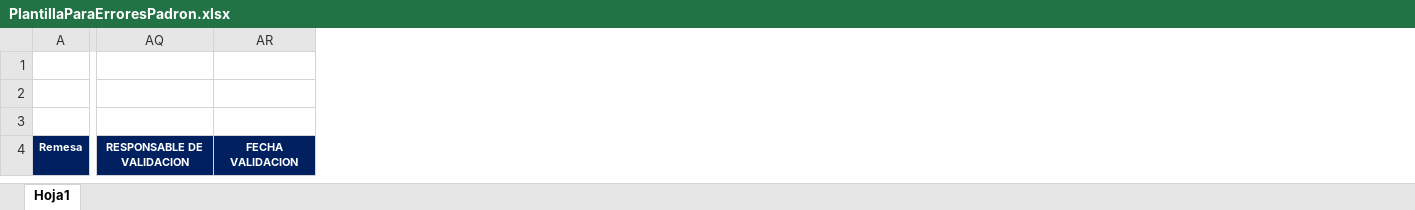
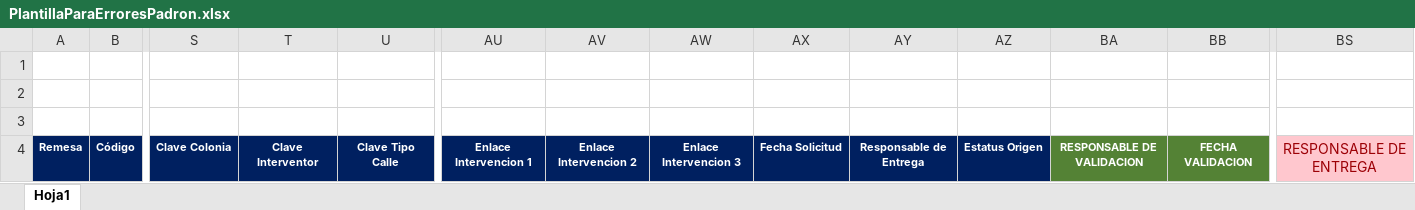
Before and after one commit to rborrazcas/apivales, an Excel workbook: public/archivos/PlantillaParaErroresPadron.xlsx, sheet Hoja1, drawn as a sheet; only a part is shown, gaps mark what is left out; values as stored, in another font and other column widths than the file's, no borders; addresses are those after the commit; the diff names each change by its address in the sheet, - before the commit and + after, or states it on an @@ line.

```diff
--- a/public/archivos/PlantillaParaErroresPadron.xlsx (sheet Hoja1)
+++ b/public/archivos/PlantillaParaErroresPadron.xlsx (sheet Hoja1)
+column B, row 4: Código
+column S, row 4: Clave Colonia
+column T, row 4: Clave Interventor
+column U, row 4: Clave Tipo Calle
+column AU, row 4: Enlace Intervencion 1
+column AV, row 4: Enlace Intervencion 2
+column AW, row 4: Enlace Intervencion 3
+column AX, row 4: Fecha Solicitud
+column AY, row 4: Responsable de Entrega
+column AZ, row 4: Estatus Origen
+column BS, row 4: RESPONSABLE DE ENTREGA
-BA4:BB4 fill: #002060
+BA4:BB4 fill: #548235
```
Also changed, not shown: public/archivos/PlantillaPadron.xlsx, public/archivos/PlantillaParaPadron.xlsx, 25 other files.
